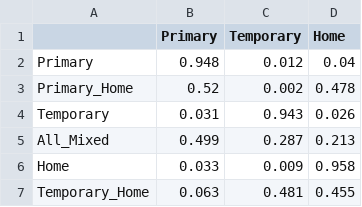
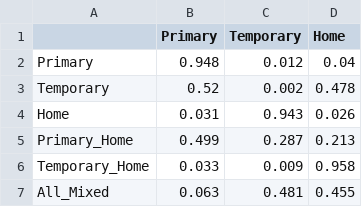
Before and after one commit to 3rfm-its-davis/work-arrangement-2024, a CSV file: R/output/mnl/center_table.csv, drawn as a sheet.

```diff
--- a/R/output/mnl/center_table.csv
+++ b/R/output/mnl/center_table.csv
@@ -2,6 +2,6 @@
 "Primary",0.948,0.012,0.04
-"Primary_Home",0.52,0.002,0.478
-"Temporary",0.031,0.943,0.026
-"All_Mixed",0.499,0.287,0.213
-"Home",0.033,0.009,0.958
-"Temporary_Home",0.063,0.481,0.455
+"Temporary",0.52,0.002,0.478
+"Home",0.031,0.943,0.026
+"Primary_Home",0.499,0.287,0.213
+"Temporary_Home",0.033,0.009,0.958
+"All_Mixed",0.063,0.481,0.455
```
Also changed, not shown: R/output/factor_analysis/loadings.csv, 17 other files.
